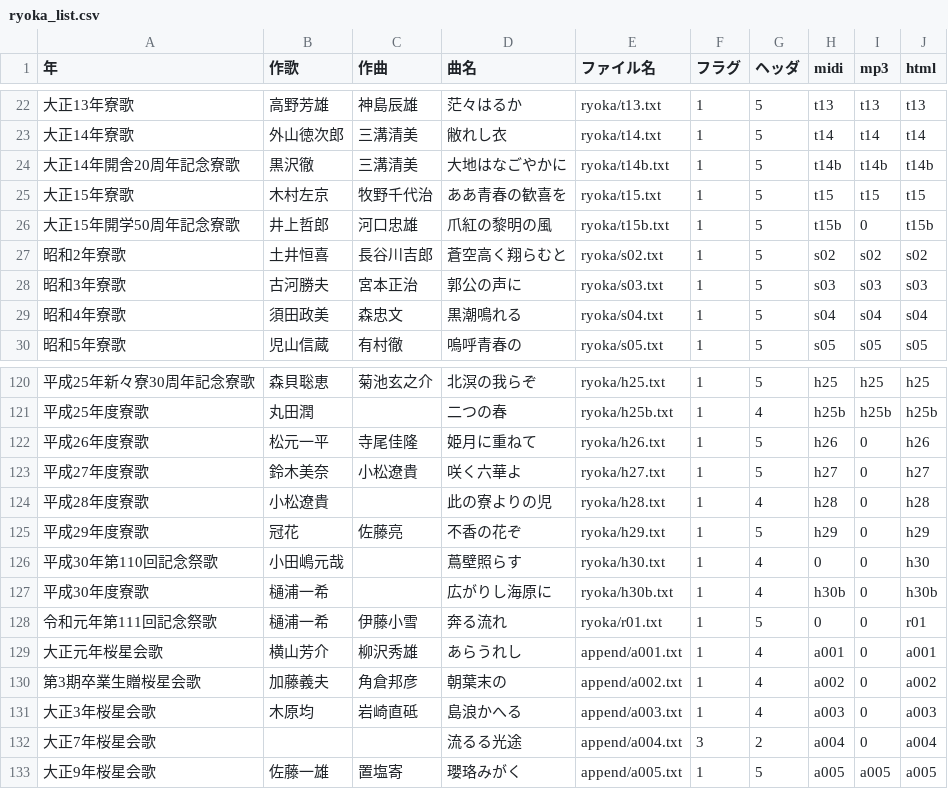
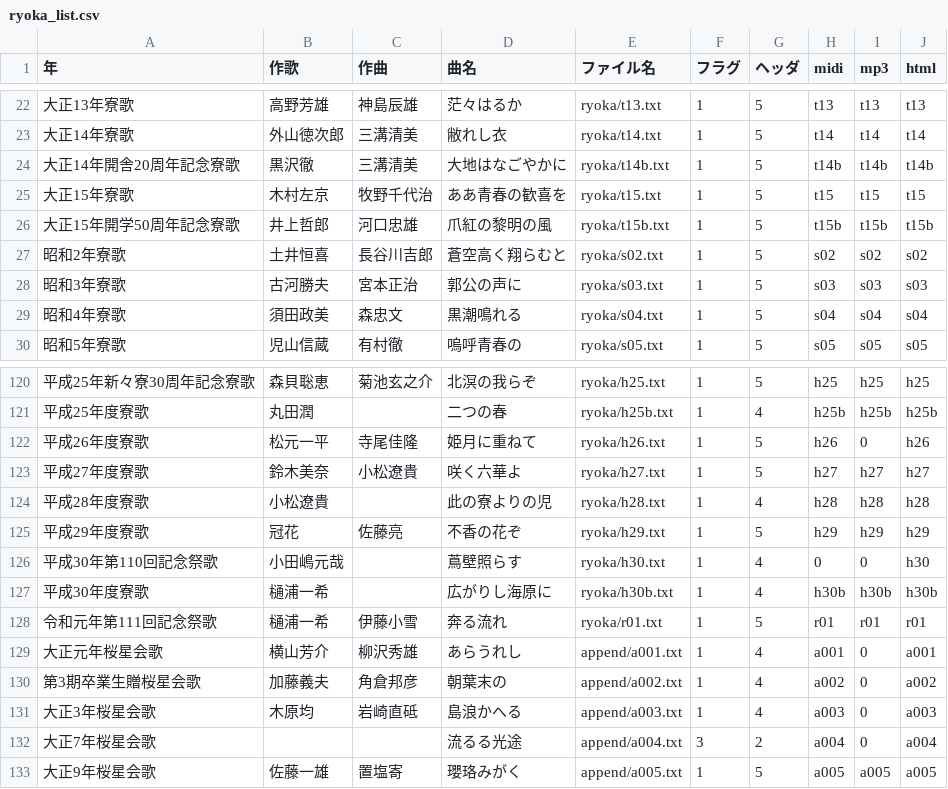
Before and after one commit to mkuriki1990/ryoka_ruby, a CSV file: src/ryoka_list.csv, drawn as a sheet; only a part is shown, gaps mark what is left out.

Commit message:
mp3 音源の増えた情報を追加

```diff
--- a/src/ryoka_list.csv
+++ b/src/ryoka_list.csv
@@ -25,3 +25,3 @@
 大正15年寮歌,木村左京,牧野千代治,ああ青春の歓喜を,ryoka/t15.txt,1,5,t15,t15,t15
-大正15年開学50周年記念寮歌,井上哲郎,河口忠雄,爪紅の黎明の風,ryoka/t15b.txt,1,5,t15b,0,t15b
+大正15年開学50周年記念寮歌,井上哲郎,河口忠雄,爪紅の黎明の風,ryoka/t15b.txt,1,5,t15b,t15b,t15b
 昭和2年寮歌,土井恒喜,長谷川吉郎,蒼空高く翔らむと,ryoka/s02.txt,1,5,s02,s02,s02
@@ -122,8 +122,8 @@
 平成26年度寮歌,松元一平,寺尾佳隆,姫月に重ねて,ryoka/h26.txt,1,5,h26,0,h26
-平成27年度寮歌,鈴木美奈,小松遼貴,咲く六華よ,ryoka/h27.txt,1,5,h27,0,h27
-平成28年度寮歌,小松遼貴,,此の寮よりの児,ryoka/h28.txt,1,4,h28,0,h28
-平成29年度寮歌,冠花,佐藤亮,不香の花ぞ,ryoka/h29.txt,1,5,h29,0,h29
+平成27年度寮歌,鈴木美奈,小松遼貴,咲く六華よ,ryoka/h27.txt,1,5,h27,h27,h27
+平成28年度寮歌,小松遼貴,,此の寮よりの児,ryoka/h28.txt,1,4,h28,h28,h28
+平成29年度寮歌,冠花,佐藤亮,不香の花ぞ,ryoka/h29.txt,1,5,h29,h29,h29
 平成30年第110回記念祭歌,小田嶋元哉,,蔦壁照らす,ryoka/h30.txt,1,4,0,0,h30
-平成30年度寮歌,樋浦一希,,広がりし海原に,ryoka/h30b.txt,1,4,h30b,0,h30b
-令和元年第111回記念祭歌,樋浦一希,伊藤小雪,奔る流れ,ryoka/r01.txt,1,5,0,0,r01
+平成30年度寮歌,樋浦一希,,広がりし海原に,ryoka/h30b.txt,1,4,h30b,h30b,h30b
+令和元年第111回記念祭歌,樋浦一希,伊藤小雪,奔る流れ,ryoka/r01.txt,1,5,r01,r01,r01
 大正元年桜星会歌,横山芳介,柳沢秀雄,あらうれし,append/a001.txt,1,4,a001,0,a001
```
